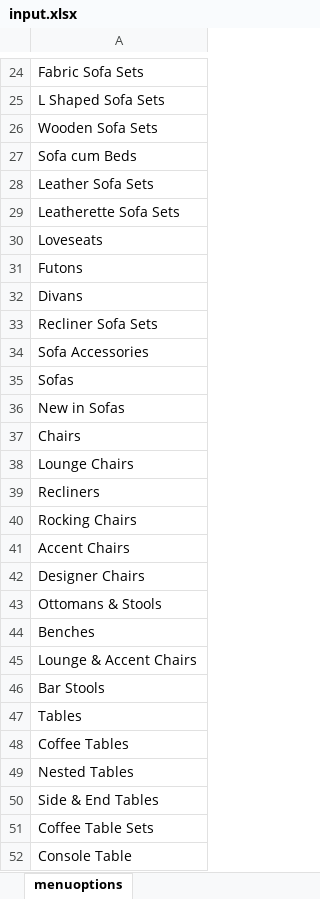
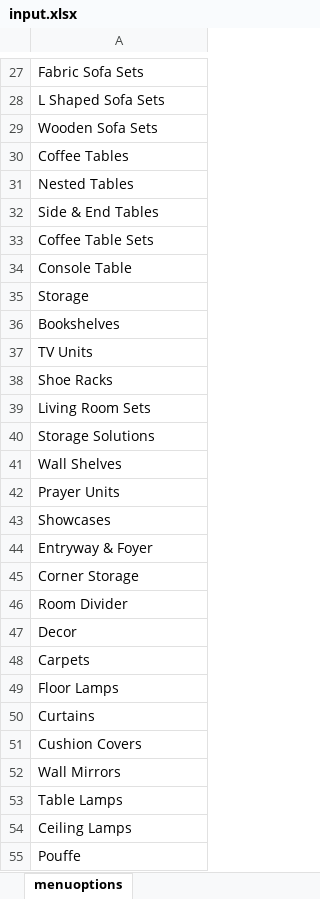
Before and after one commit to premakr/testyantrafiles, an Excel workbook: TestYantra_project/data/input.xlsx, sheet menuoptions, drawn as a sheet; only a part is shown, gaps mark what is left out; the shorter side is filled out with more unchanged rows; values as stored, in another font and other column widths than the file's, no borders; removed rows and columns are numbered as before the commit, all else as after; the diff covers the shown part only; the diff names each change by its address in the sheet, - before the commit and + after, or states it on an @@ line.

```diff
--- a/TestYantra_project/data/input.xlsx (sheet menuoptions)
+++ b/TestYantra_project/data/input.xlsx (sheet menuoptions)
-row 27: Sofa cum Beds
-row 28: Leather Sofa Sets
-row 29: Leatherette Sofa Sets
-row 30: Loveseats
-row 31: Futons
-row 32: Divans
-row 33: Recliner Sofa Sets
-row 34: Sofa Accessories
-row 35: Sofas
-row 36: New in Sofas
-row 37: Chairs
-row 38: Lounge Chairs
-row 39: Recliners
-row 40: Rocking Chairs
-row 41: Accent Chairs
-row 42: Designer Chairs
-row 43: Ottomans & Stools
-row 44: Benches
-row 45: Lounge & Accent Chairs
-row 46: Bar Stools
-row 47: Tables
```
Also changed, not shown: 27 added rows, 6 removed rows and 8 edited cells elsewhere in this sheet, 54 other files.
